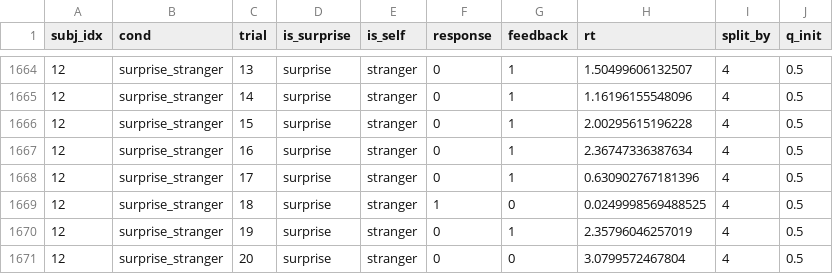
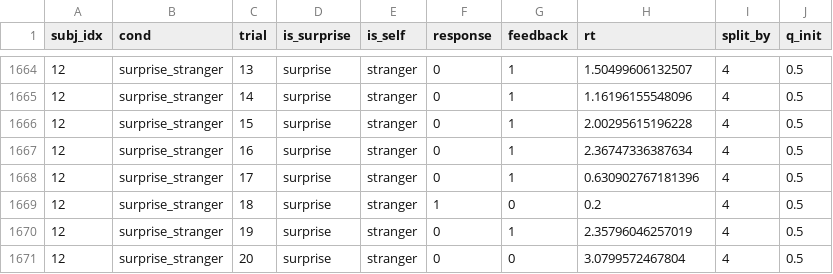
Before and after one commit to ccaudek/memory_surprise, a CSV file: data/prep/prl/prl_surprise_input_for_hddmrl.csv, drawn as a sheet; only a part is shown, gaps mark what is left out.

```diff
--- a/data/prep/prl/prl_surprise_input_for_hddmrl.csv
+++ b/data/prep/prl/prl_surprise_input_for_hddmrl.csv
@@ -1668,3 +1668,3 @@ subj_idx,cond,trial,is_surprise,is_self,response,feedback,rt,split_by,q_init
 12,surprise_stranger,17,surprise,stranger,0,1,0.630902767181396,4,0.5
-12,surprise_stranger,18,surprise,stranger,1,0,0.0249998569488525,4,0.5
+12,surprise_stranger,18,surprise,stranger,1,0,0.2,4,0.5
 12,surprise_stranger,19,surprise,stranger,0,1,2.35796046257019,4,0.5
```
Also changed, not shown: 29 other files.
